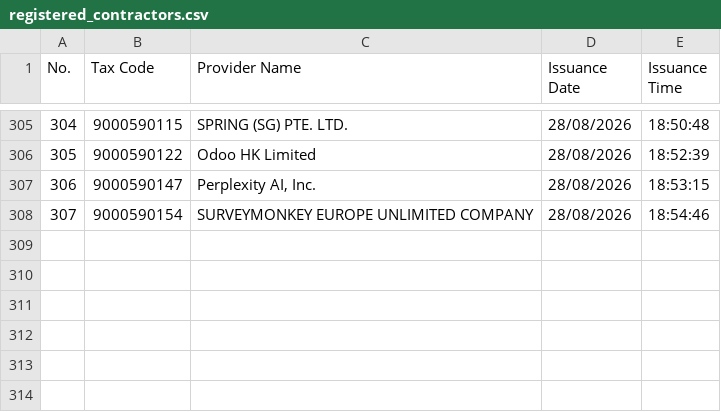
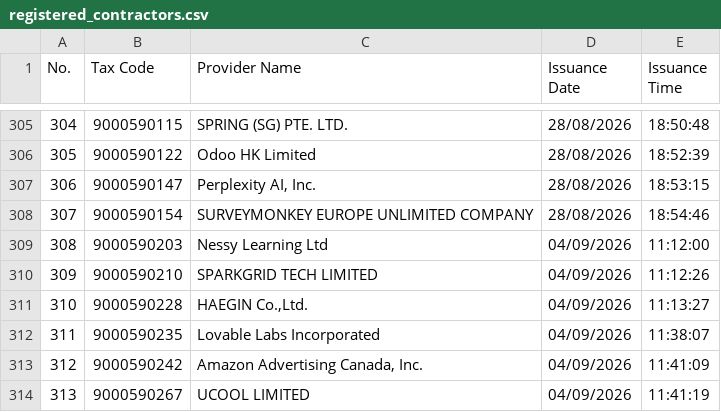
Before and after one commit to tubeoism/fct-id-lookup, a CSV file: registered_contractors.csv, drawn as a sheet; only a part is shown, gaps mark what is left out; the diff names each change by its address in the sheet, - before the commit and + after, or states it on an @@ line.

```diff
--- a/registered_contractors.csv
+++ b/registered_contractors.csv
+row 309: 308 | 9000590203 | Nessy Learning Ltd | 04/09/2026 | 11:12:00
+row 310: 309 | 9000590210 | SPARKGRID TECH LIMITED | 04/09/2026 | 11:12:26
+row 311: 310 | 9000590228 | HAEGIN Co.,Ltd. | 04/09/2026 | 11:13:27
+row 312: 311 | 9000590235 | Lovable Labs Incorporated | 04/09/2026 | 11:38:07
+row 313: 312 | 9000590242 | Amazon Advertising Canada, Inc. | 04/09/2026 | 11:41:09
+row 314: 313 | 9000590267 | UCOOL LIMITED | 04/09/2026 | 11:41:19
```
Also changed, not shown: 1 other file.
